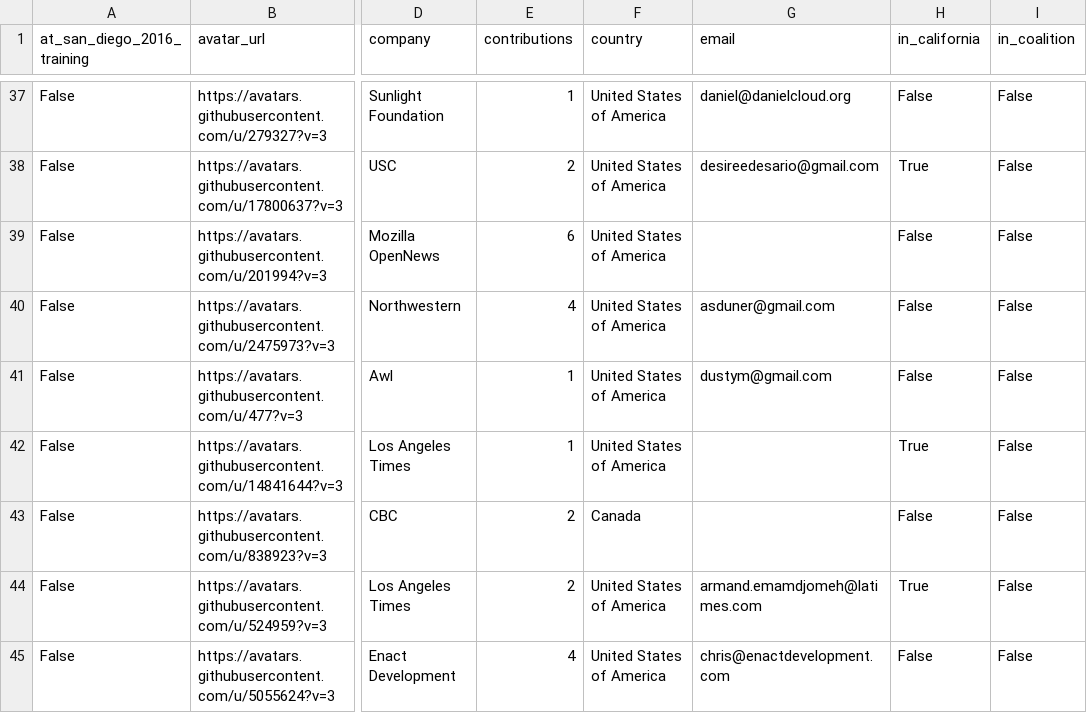
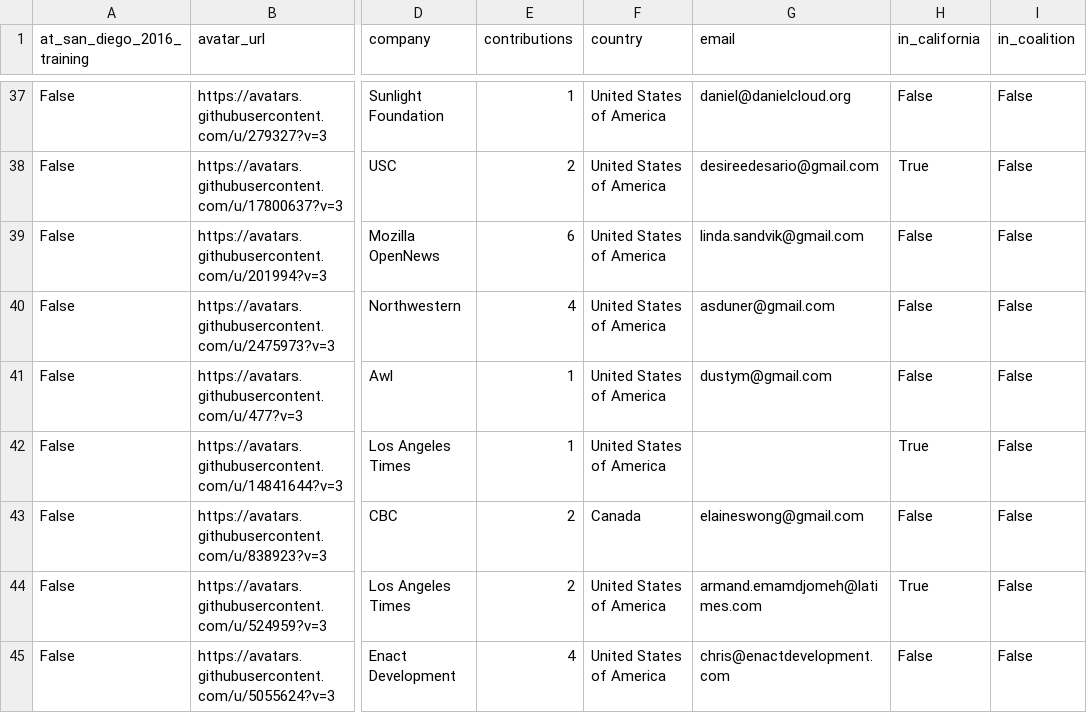
Before and after one commit to palewire/python-calaccess-notebooks, a CSV file: project-management/output/participants.csv, drawn as a sheet; only a part is shown, gaps mark what is left out; the diff covers the shown part only; the diff names each change by its address in the sheet, - before the commit and + after, or states it on an @@ line.

Commit message:
Added emails and other metadata for participants

```diff
--- a/project-management/output/participants.csv
+++ b/project-management/output/participants.csv
-G39 (email): (empty)
+G39 (email): linda.sandvik@gmail.com
-G43 (email): (empty)
+G43 (email): elaineswong@gmail.com
```
Also changed, not shown: 38 edited cells elsewhere in this file, 1 other file.
